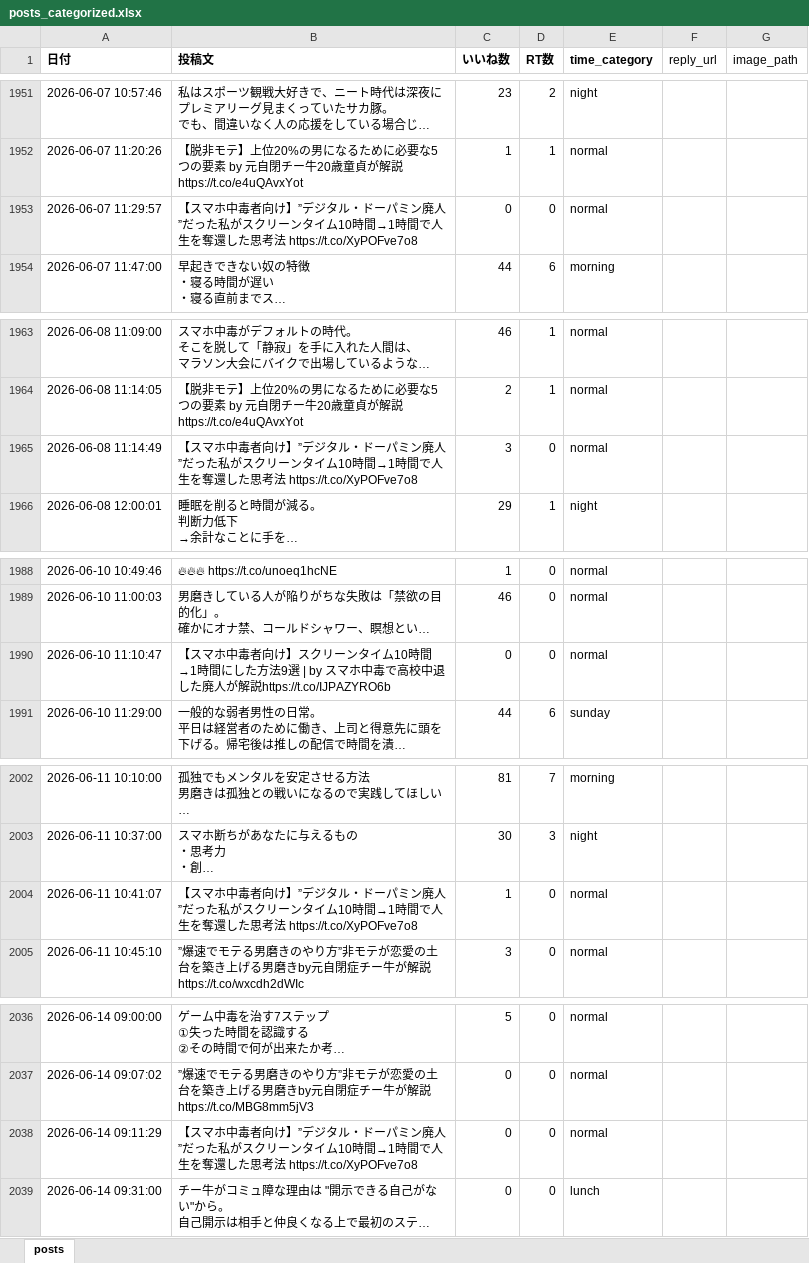
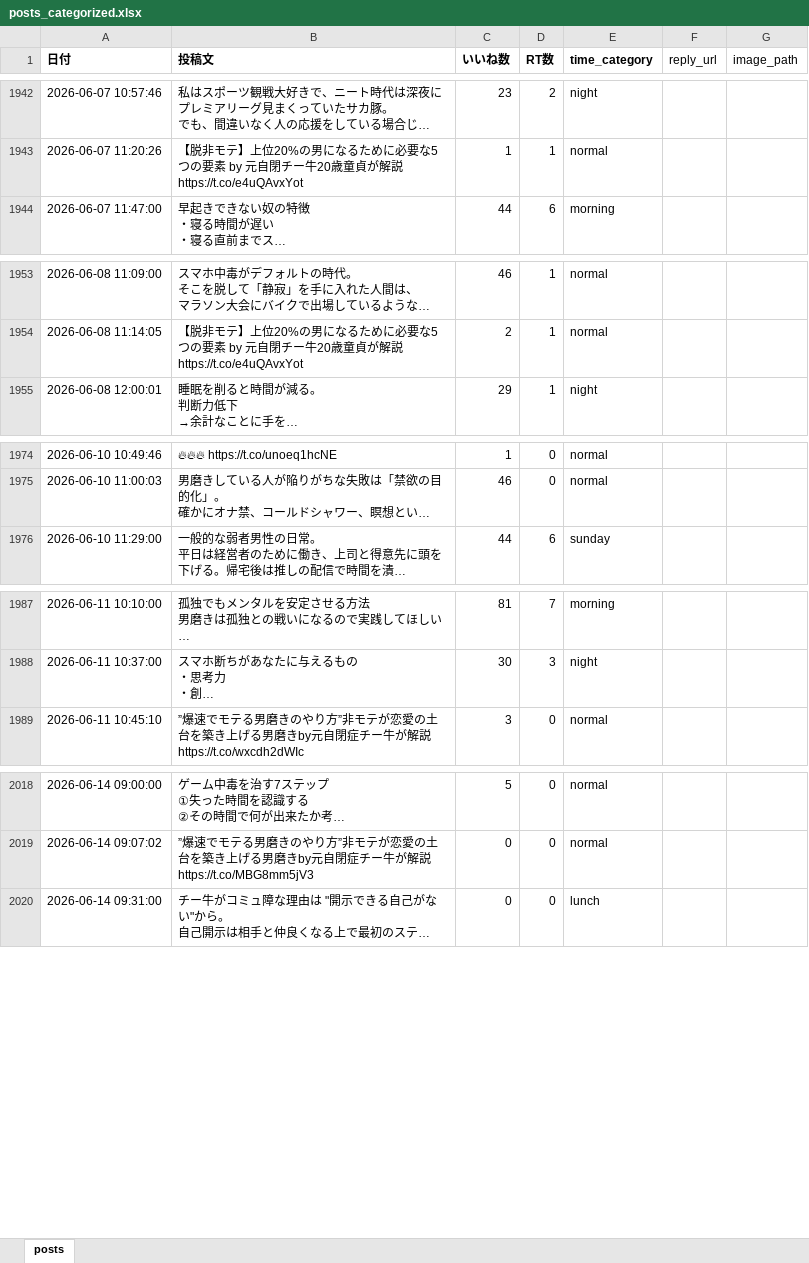
Before and after one commit to kotablog23-hub/sigma-auto-post, an Excel workbook: x_posts/posts_categorized.xlsx, sheet posts, drawn as a sheet; only a part is shown, gaps mark what is left out; long unchanged cells end in …; values as stored, in another font and other column widths than the file's, no borders; the diff covers the shown part only; the diff names each change by its address in the sheet, - before the commit and + after, or states it on an @@ line.

Commit message:
Remove スマホ中毒者向け・静寂論購入通知 posts (19行)

```diff
--- a/x_posts/posts_categorized.xlsx (sheet posts)
+++ b/x_posts/posts_categorized.xlsx (sheet posts)
-row 1953: 2026-06-07 11:29:57 | 【スマホ中毒者向け】”デジタル・ドーパミン廃人”だった私がスクリーンタイム10時間→1時間で人生を奪還した思考法 https://t.co/XyPOFve7o8 | 0 | 0 | normal
-row 1965: 2026-06-08 11:14:49 | 【スマホ中毒者向け】”デジタル・ドーパミン廃人”だった私がスクリーンタイム10時間→1時間で人生を奪還した思考法 https://t.co/XyPOFve7o8 | 3 | 0 | normal
-row 1990: 2026-06-10 11:10:47 | 【スマホ中毒者向け】スクリーンタイム10時間→1時間にした方法9選 | by スマホ中毒で高校中退した廃人が解説https://t.co/IJPAZYRO6b | 0 | 0 | normal
-row 2004: 2026-06-11 10:41:07 | 【スマホ中毒者向け】”デジタル・ドーパミン廃人”だった私がスクリーンタイム10時間→1時間で人生を奪還した思考法 https://t.co/XyPOFve7o8 | 1 | 0 | normal
-row 2038: 2026-06-14 09:11:29 | 【スマホ中毒者向け】”デジタル・ドーパミン廃人”だった私がスクリーンタイム10時間→1時間で人生を奪還した思考法 https://t.co/XyPOFve7o8 | 0 | 0 | normal
```
Also changed, not shown: 14 removed rows elsewhere in this sheet.
